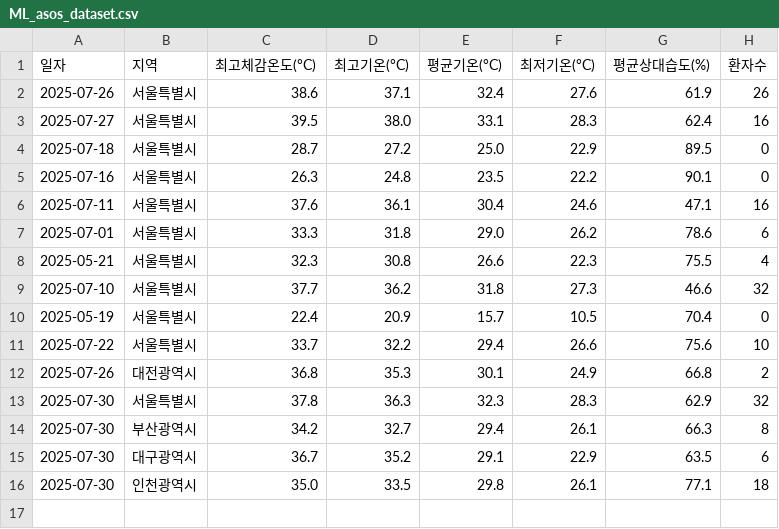
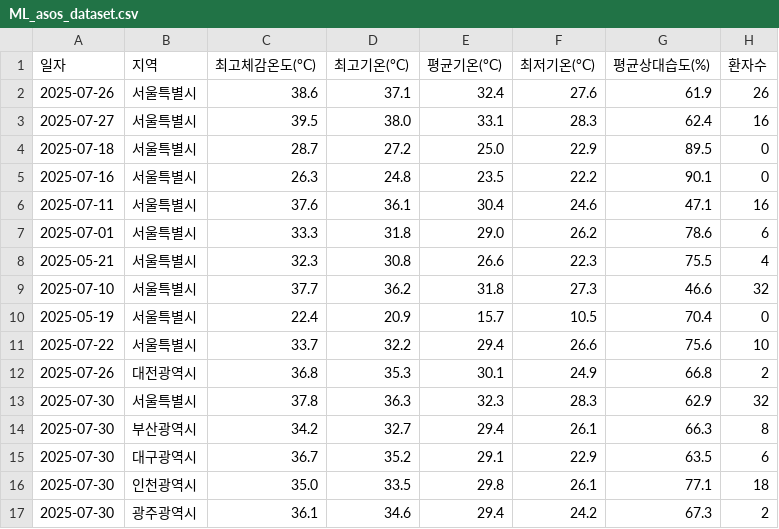
Before and after one commit to dalsoup/0725, a CSV file: ML_asos_dataset.csv, drawn as a sheet.

Commit message:
Update ML_asos_dataset.csv with new data for 2025-07-30 광주광역시

```diff
--- a/ML_asos_dataset.csv
+++ b/ML_asos_dataset.csv
@@ -16 +16,2 @@
 2025-07-30,인천광역시,35.0,33.5,29.8,26.1,77.1,18
+2025-07-30,광주광역시,36.1,34.6,29.4,24.2,67.3,2
```
